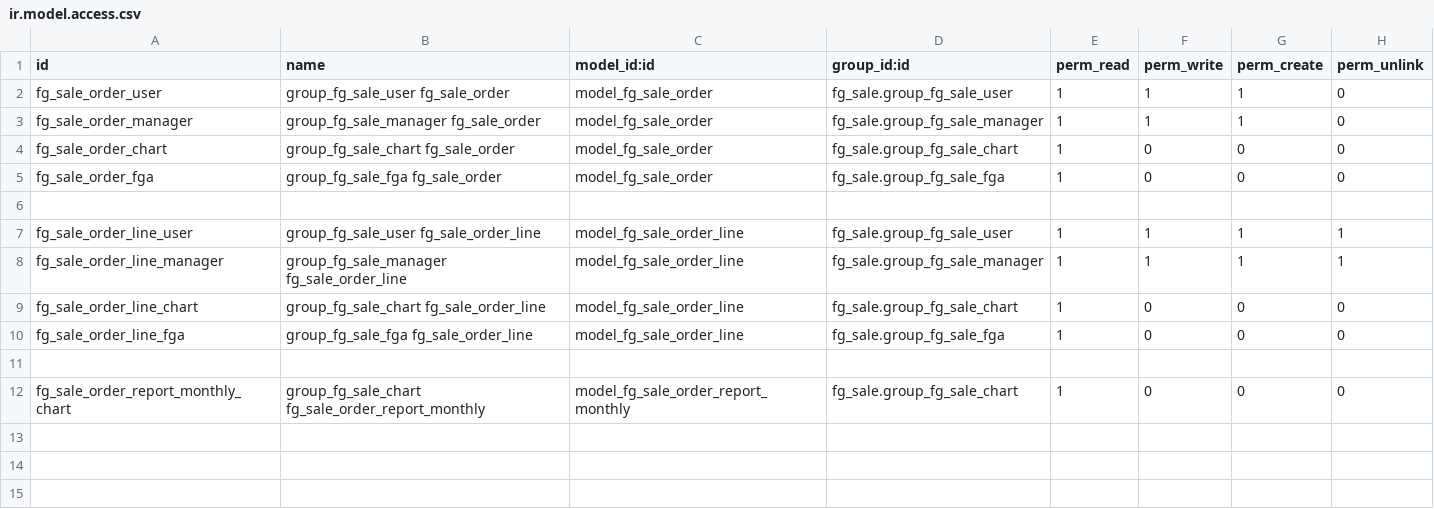
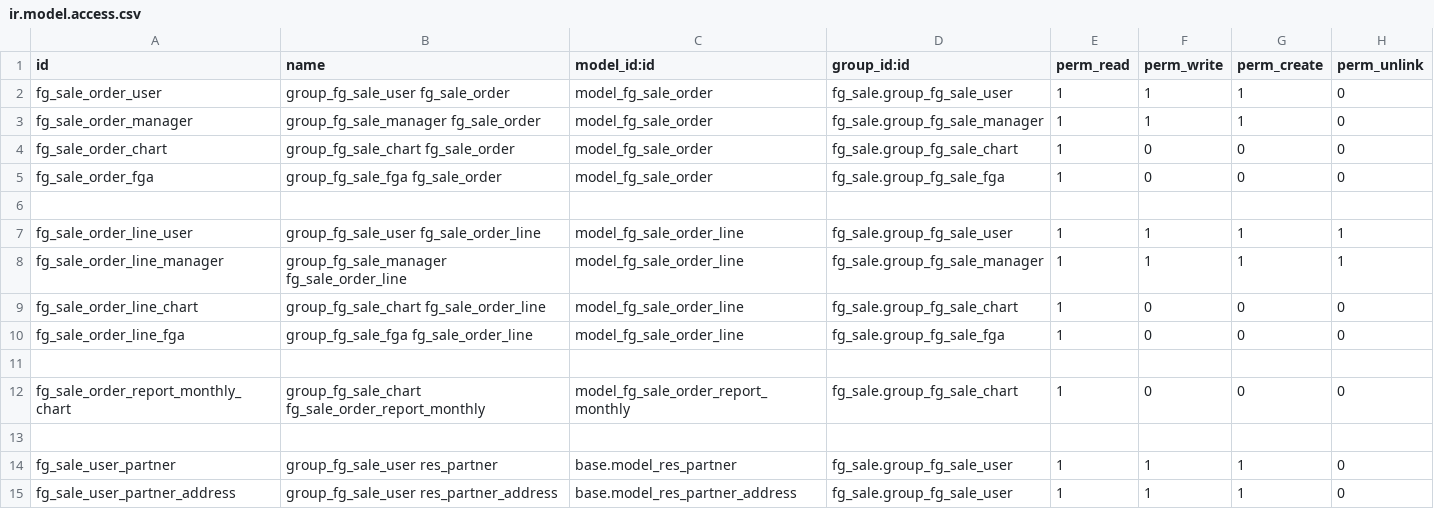
Before and after one commit to Johnzero/erp, a CSV file: openerp/addons/fg_sale/security/ir.model.access.csv, drawn as a sheet; the diff names each change by its address in the sheet, - before the commit and + after, or states it on an @@ line.

Commit message:
fix partner, address.

```diff
--- a/openerp/addons/fg_sale/security/ir.model.access.csv
+++ b/openerp/addons/fg_sale/security/ir.model.access.csv
+row 13: (empty)
+row 14: fg_sale_user_partner | group_fg_sale_user res_partner | base.model_res_partner | fg_sale.group_fg_sale_user | 1 | 1 | 1 | 0
+row 15: fg_sale_user_partner_address | group_fg_sale_user res_partner_address | base.model_res_partner_address | fg_sale.group_fg_sale_user | 1 | 1 | 1 | 0
```
